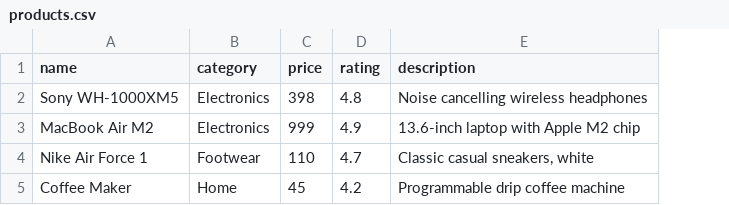
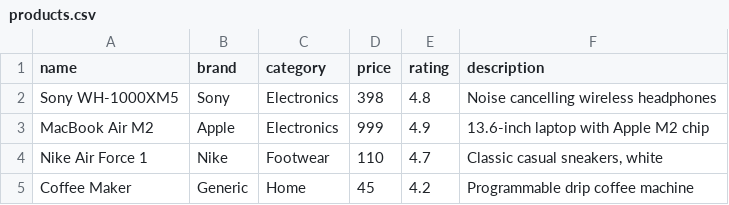
Before and after one commit to shresth135/ecommerce-chatbot, a CSV file: data/products.csv, drawn as a sheet; the diff names each change by its address in the sheet, - before the commit and + after, or states it on an @@ line.

Commit message:
Add missing brand column to products.csv

```diff
--- a/data/products.csv
+++ b/data/products.csv
+column B (brand), rows 2-5: Sony | Apple | Nike | Generic
```
